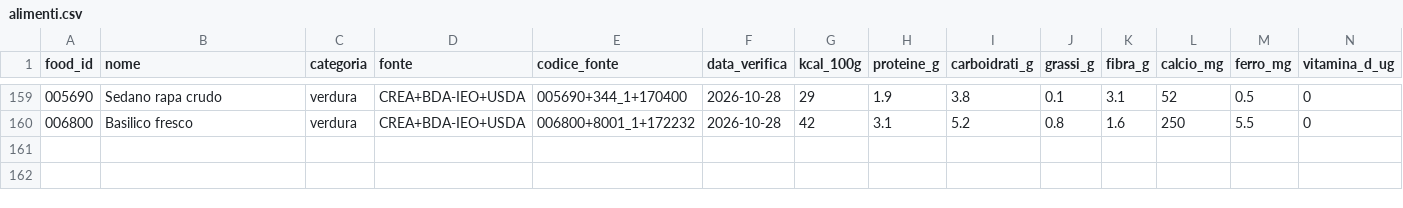
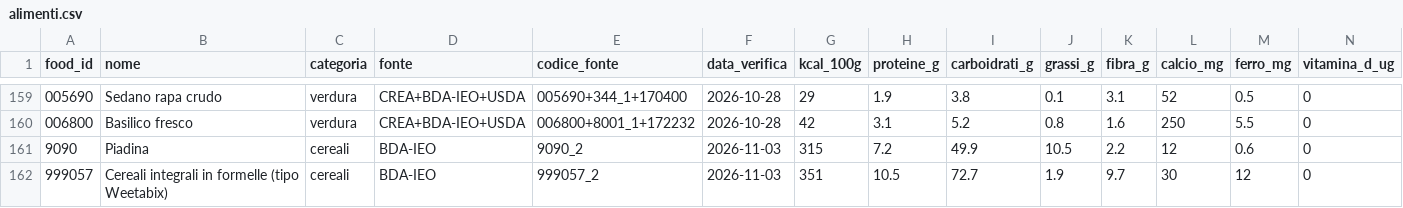
Before and after one commit to giuseppetaglialatela/studio-taglialatela-template, a CSV file: motore-calcolo/alimenti.csv, drawn as a sheet; only a part is shown, gaps mark what is left out; rows hold the shown columns only; the diff names each change by its address in the sheet, - before the commit and + after, or states it on an @@ line.

```diff
--- a/motore-calcolo/alimenti.csv
+++ b/motore-calcolo/alimenti.csv
+row 161: 9090 | Piadina | cereali | BDA-IEO | 9090_2 | 2026-11-03 | 315 | 7.2 | 49.9 | 10.5 | 2.2 | 12 | 0.6 | 0
+row 162: 999057 | Cereali integrali in formelle (tipo Weetabix) | cereali | BDA-IEO | 999057_2 | 2026-11-03 | 351 | 10.5 | 72.7 | 1.9 | 9.7 | 30 | 12 | 0
```
Also changed, not shown: motore-calcolo/lipidi.csv, motore-calcolo/nomi_paziente.csv, 3 other files.
